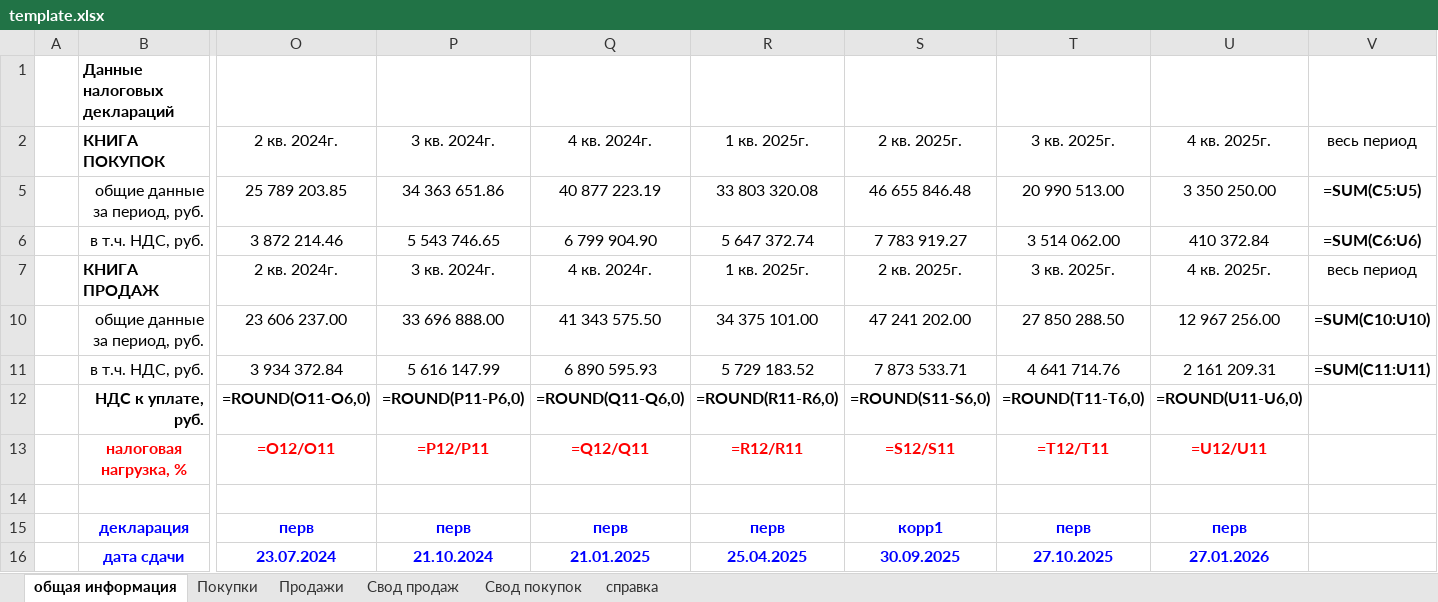
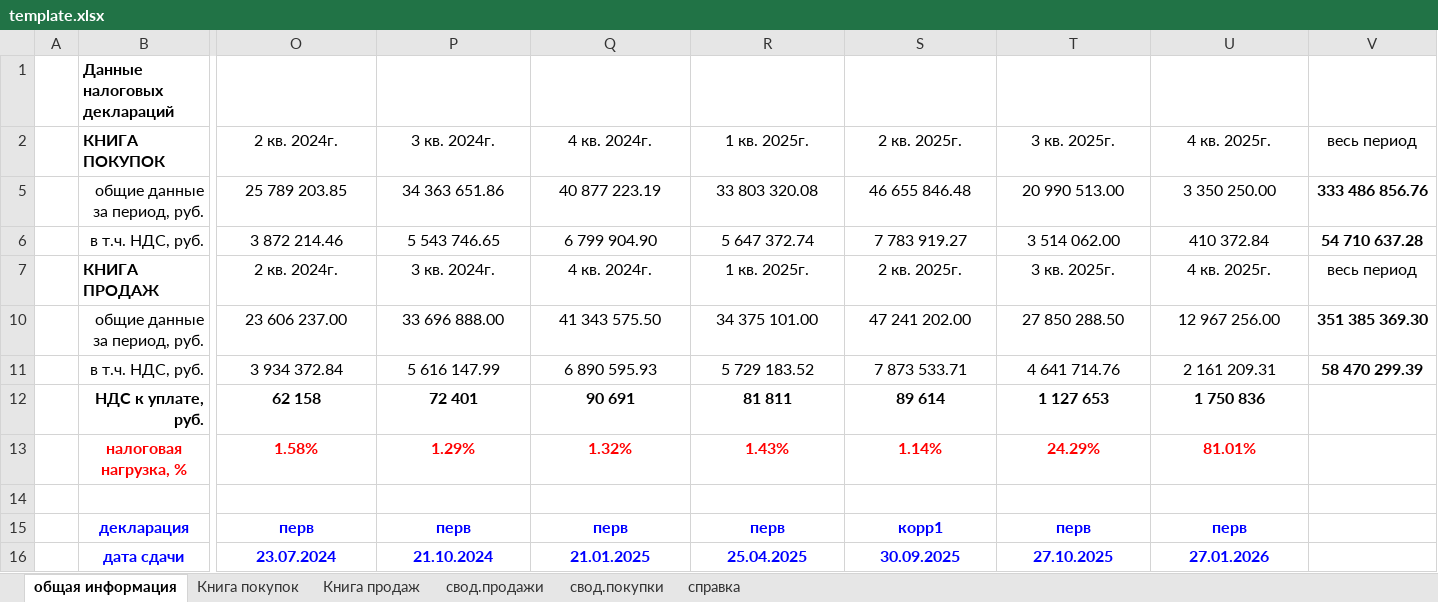
Before and after one commit to retrogradegmd/excel-project, an Excel workbook: template.xlsx, sheet общая информация, drawn as a sheet; only a part is shown, gaps mark what is left out; values as stored, in another font and other column widths than the file's, no borders; formulas without a stored value are shown as written; removed rows and columns are numbered as before the commit, all else as after; rows hold the shown columns only; the diff names each change by its address in the sheet, - before the commit and + after, or states it on an @@ line.

```diff
--- a/template.xlsx (sheet общая информация)
+++ b/template.xlsx (sheet общая информация)
-sheet tab: Покупки
+sheet tab: Книга покупок
-sheet tab: Свод продаж
+sheet tab: Книга продаж
-sheet tab: Свод покупок
+sheet tab: свод.продажи
-sheet tab: Продажи
+sheet tab: свод.покупки
-V5: =SUM(C5:U5)
+V5: 333 486 856.76
-V6: =SUM(C6:U6)
+V6: 54 710 637.28
-V10: =SUM(C10:U10)
+V10: 351 385 369.30
-V11: =SUM(C11:U11)
+V11: 58 470 299.39
-row 12:  | НДС к уплате, руб. | =ROUND(O11-O6,0) | =ROUND(P11-P6,0) | =ROUND(Q11-Q6,0) | =ROUND(R11-R6,0) | =ROUND(S11-S6,0) | =ROUND(T11-T6,0) | =ROUND(U11-U6,0)
-row 13:  | налоговая нагрузка, % | =O12/O11 | =P12/P11 | =Q12/Q11 | =R12/R11 | =S12/S11 | =T12/T11 | =U12/U11
+row 12:  | НДС к уплате, руб. | 62 158 | 72 401 | 90 691 | 81 811 | 89 614 | 1 127 653 | 1 750 836
+row 13:  | налоговая нагрузка, % | 1.58% | 1.29% | 1.32% | 1.43% | 1.14% | 24.29% | 81.01%
```
Also changed, not shown: sheet Книга покупок, sheet Книга продаж, sheet свод.продажи, 3 other files.
